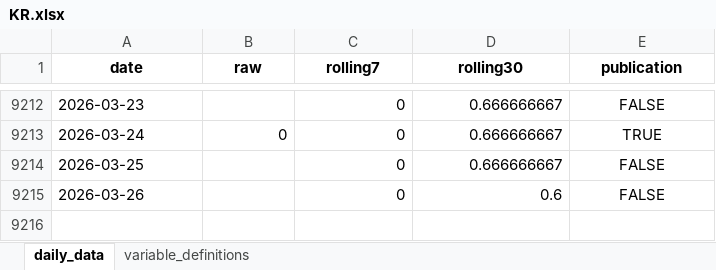
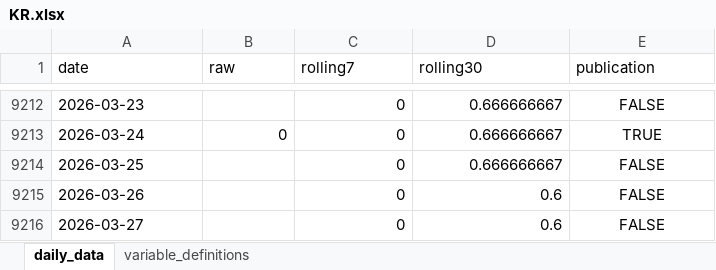
Before and after one commit to yangcy0126/dsi-index-site, an Excel workbook: data/KR.xlsx, sheet daily_data, drawn as a sheet; only a part is shown, gaps mark what is left out; values as stored, in another font and other column widths than the file's, no borders; the diff names each change by its address in the sheet, - before the commit and + after, or states it on an @@ line.

```diff
--- a/data/KR.xlsx (sheet daily_data)
+++ b/data/KR.xlsx (sheet daily_data)
@@ A1:E1 bold: on → off, alignment: center → left @@
+row 9216: 2026-03-27 |  | 0 | 0.6 | FALSE
```
Also changed, not shown: sheet variable_definitions, data/CA.xlsx, data/CN.xlsx, 55 other files.
